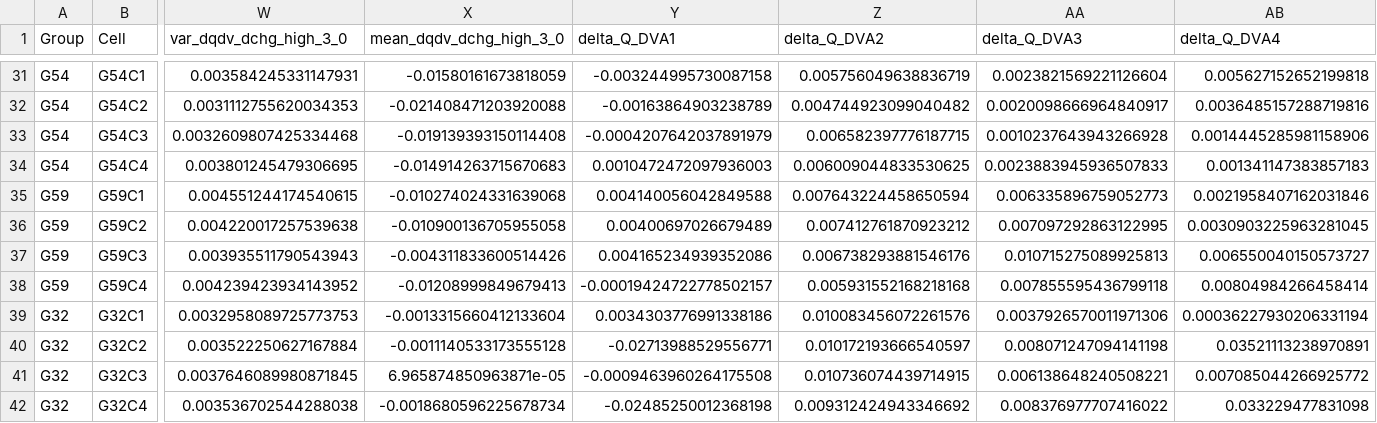
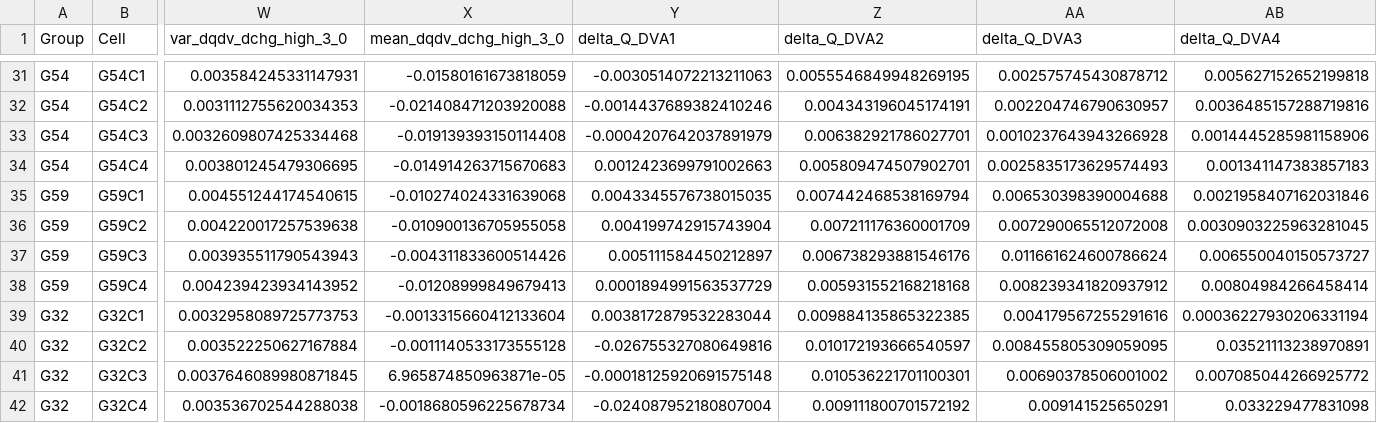
Before and after one commit to tingkai-li/early-prediction-varying-usage-data, a CSV file: feature_extraction/test_out.csv, drawn as a sheet; only a part is shown, gaps mark what is left out; the diff covers the shown part only; the diff names each change by its address in the sheet, - before the commit and + after, or states it on an @@ line.

```diff
--- a/feature_extraction/test_out.csv
+++ b/feature_extraction/test_out.csv
-Y31 (delta_Q_DVA1): -0.003244995730087158
+Y31 (delta_Q_DVA1): -0.0030514072213211063
-Z31 (delta_Q_DVA2): 0.005756049638836719
+Z31 (delta_Q_DVA2): 0.0055546849948269195
-AA31 (delta_Q_DVA3): 0.0023821569221126604
+AA31 (delta_Q_DVA3): 0.002575745430878712
-Y32 (delta_Q_DVA1): -0.00163864903238789
+Y32 (delta_Q_DVA1): -0.0014437689382410246
-Z32 (delta_Q_DVA2): 0.004744923099040482
+Z32 (delta_Q_DVA2): 0.004343196045174191
-AA32 (delta_Q_DVA3): 0.0020098666964840917
+AA32 (delta_Q_DVA3): 0.002204746790630957
-Z33 (delta_Q_DVA2): 0.006582397776187715
+Z33 (delta_Q_DVA2): 0.006382921786027701
-Y34 (delta_Q_DVA1): 0.0010472472097936003
+Y34 (delta_Q_DVA1): 0.0012423699791002663
-Z34 (delta_Q_DVA2): 0.006009044833530625
+Z34 (delta_Q_DVA2): 0.005809474507902701
-AA34 (delta_Q_DVA3): 0.0023883945936507833
+AA34 (delta_Q_DVA3): 0.0025835173629574493
-Y35 (delta_Q_DVA1): 0.004140056042849588
+Y35 (delta_Q_DVA1): 0.0043345576738015035
-Z35 (delta_Q_DVA2): 0.007643224458650594
+Z35 (delta_Q_DVA2): 0.007442468538169794
-AA35 (delta_Q_DVA3): 0.006335896759052773
+AA35 (delta_Q_DVA3): 0.006530398390004688
-Y36 (delta_Q_DVA1): 0.00400697026679489
+Y36 (delta_Q_DVA1): 0.004199742915743904
-Z36 (delta_Q_DVA2): 0.007412761870923212
+Z36 (delta_Q_DVA2): 0.007211176360001709
-AA36 (delta_Q_DVA3): 0.007097292863122995
+AA36 (delta_Q_DVA3): 0.007290065512072008
-Y37 (delta_Q_DVA1): 0.004165234939352086
+Y37 (delta_Q_DVA1): 0.005111584450212897
-AA37 (delta_Q_DVA3): 0.010715275089925813
+AA37 (delta_Q_DVA3): 0.011661624600786624
-Y38 (delta_Q_DVA1): -0.00019424722778502157
+Y38 (delta_Q_DVA1): 0.0001894991563537729
-AA38 (delta_Q_DVA3): 0.007855595436799118
+AA38 (delta_Q_DVA3): 0.008239341820937912
-Y39 (delta_Q_DVA1): 0.0034303776991338186
+Y39 (delta_Q_DVA1): 0.0038172879532283044
-Z39 (delta_Q_DVA2): 0.010083456072261576
+Z39 (delta_Q_DVA2): 0.009884135865322385
-AA39 (delta_Q_DVA3): 0.0037926570011971306
+AA39 (delta_Q_DVA3): 0.004179567255291616
-Y40 (delta_Q_DVA1): -0.02713988529556771
+Y40 (delta_Q_DVA1): -0.026755327080649816
-AA40 (delta_Q_DVA3): 0.008071247094141198
+AA40 (delta_Q_DVA3): 0.008455805309059095
-Y41 (delta_Q_DVA1): -0.0009463960264175508
+Y41 (delta_Q_DVA1): -0.00018125920691575148
-Z41 (delta_Q_DVA2): 0.010736074439714915
+Z41 (delta_Q_DVA2): 0.010536221701100301
-AA41 (delta_Q_DVA3): 0.006138648240508221
+AA41 (delta_Q_DVA3): 0.00690378506001002
-Y42 (delta_Q_DVA1): -0.02485250012368198
+Y42 (delta_Q_DVA1): -0.024087952180807004
-Z42 (delta_Q_DVA2): 0.009312424943346692
+Z42 (delta_Q_DVA2): 0.009111800701572192
-AA42 (delta_Q_DVA3): 0.008376977707416022
+AA42 (delta_Q_DVA3): 0.009141525650291
```
Also changed, not shown: 53 edited cells elsewhere in this file, feature_extraction/feature_all.csv, feature_extraction/test_in.csv, 2 other files.
